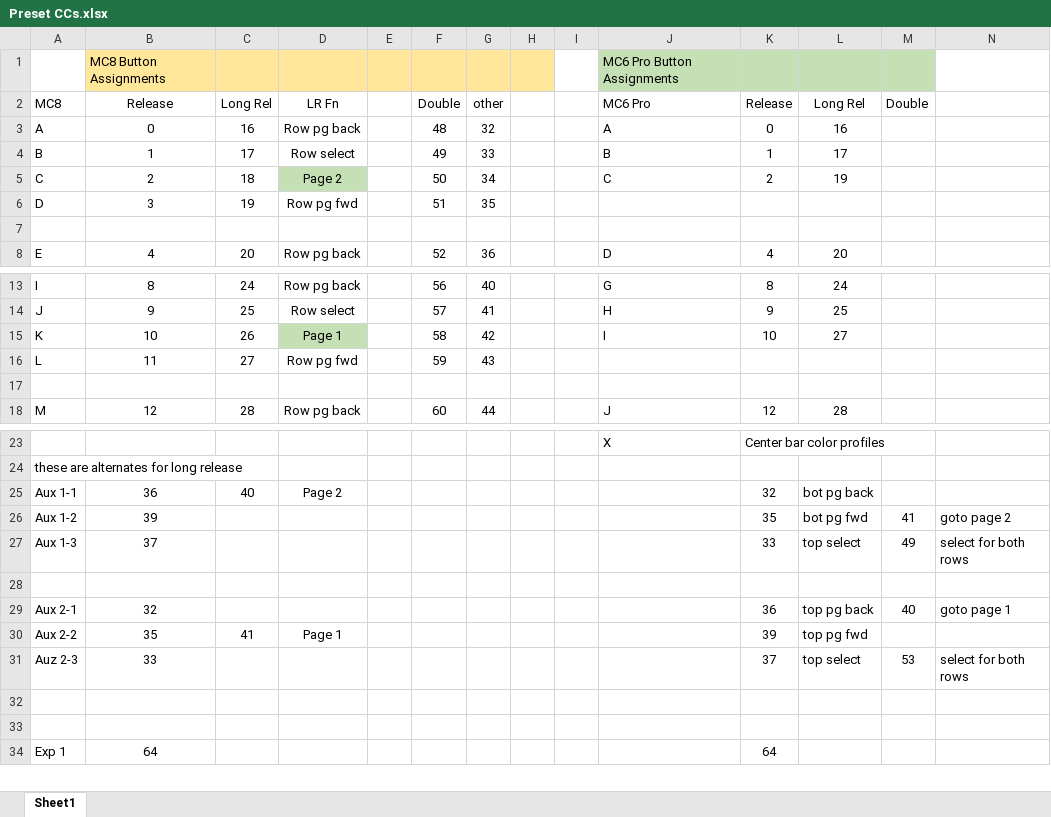
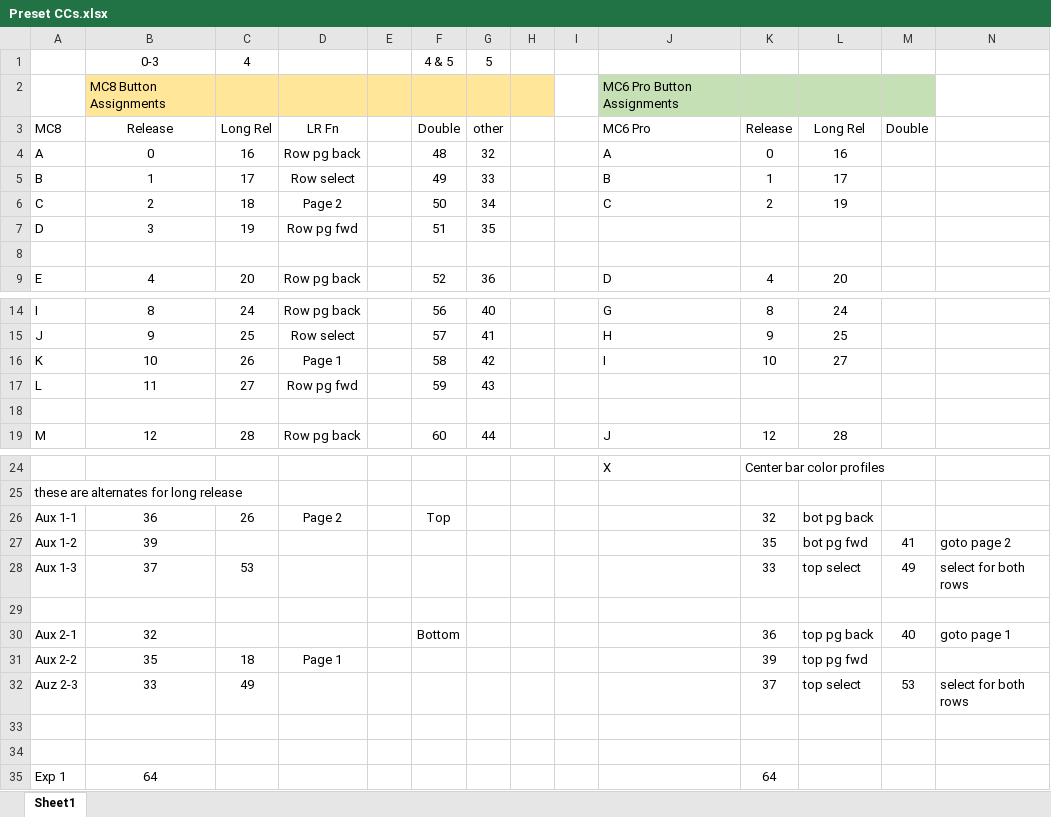
Before and after one commit to WidnerM/GP-MC8, an Excel workbook: Preset CCs.xlsx, sheet Sheet1, drawn as a sheet; only a part is shown, gaps mark what is left out; values as stored, in another font and other column widths than the file's, no borders; addresses are those after the commit; rows hold the shown columns only; the diff names each change by its address in the sheet, - before the commit and + after, or states it on an @@ line.

```diff
--- a/Preset CCs.xlsx (sheet Sheet1)
+++ b/Preset CCs.xlsx (sheet Sheet1)
+row 1:  | 0-3 | 4 |  |  | 4 & 5 | 5
-D6 fill: #C5E0B4
+D6 fill: none
-D16 fill: #C5E0B4
+D16 fill: none
-C26: 40
+C26: 26
-F26: (empty)
+F26: Top
-C28: (empty)
+C28: 53
-F30: (empty)
+F30: Bottom
-C31: 41
+C31: 18
-C32: (empty)
+C32: 49
```
Also changed, not shown: 8 other files.
